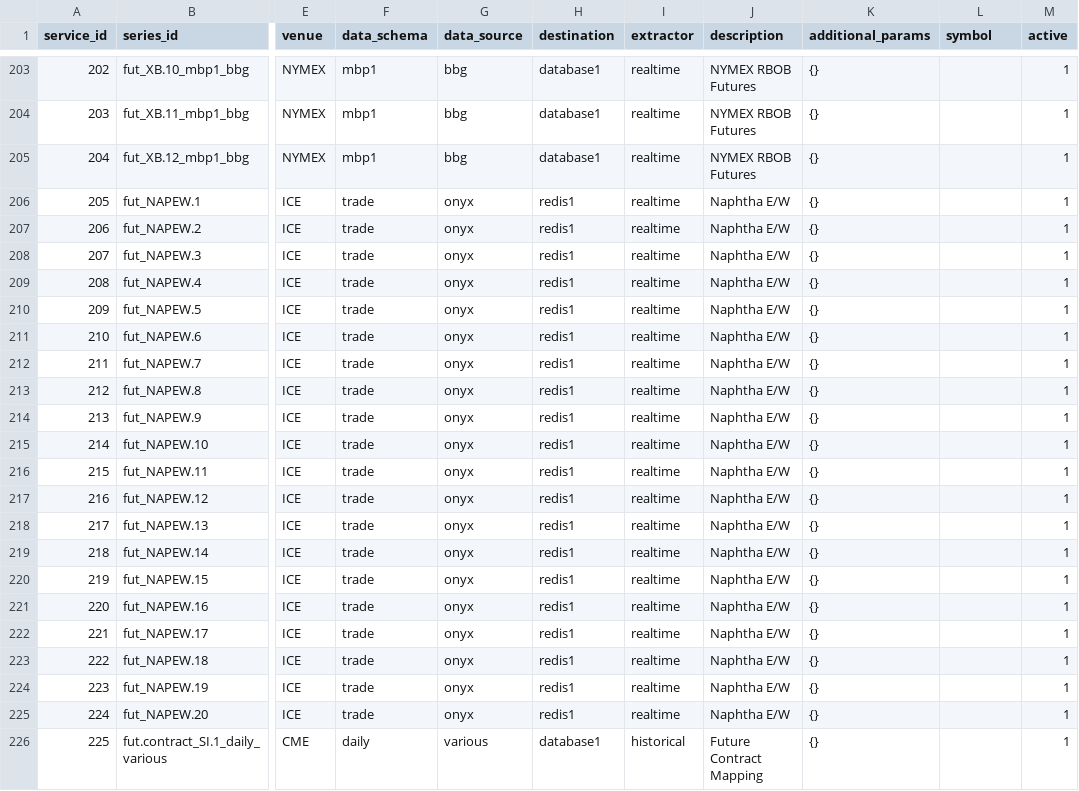
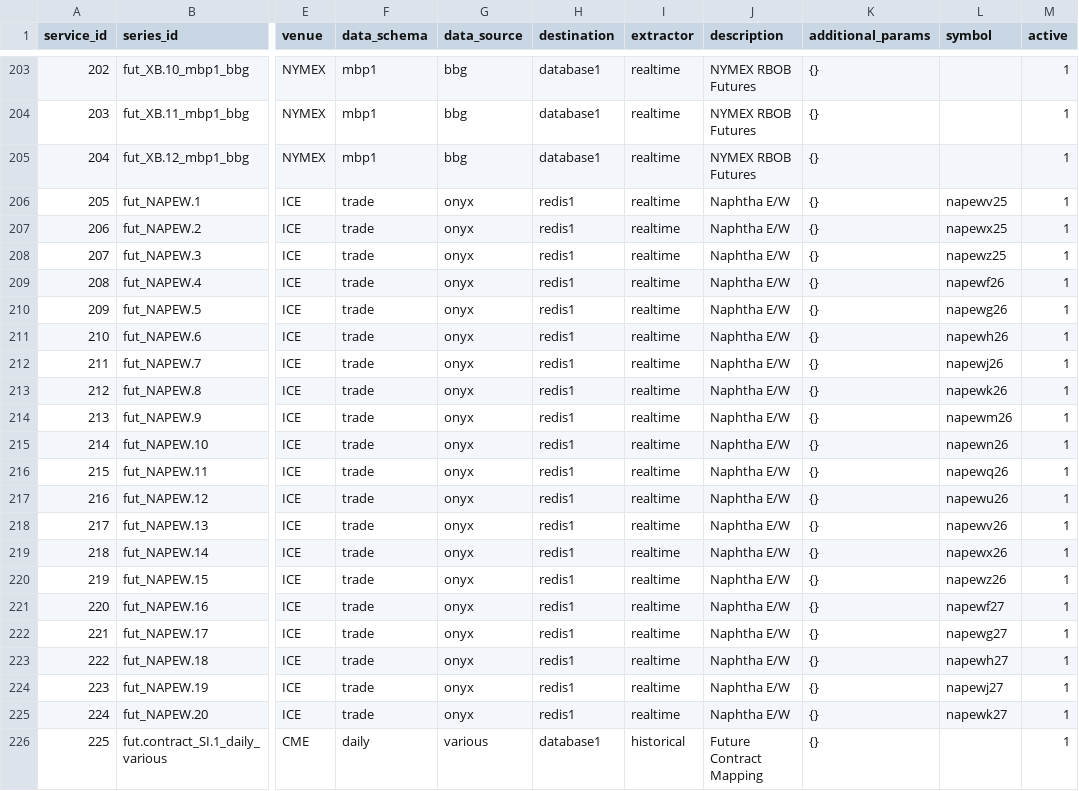
Before and after one commit to cw07/dataflow, a CSV file: src/dataflow/config/time_series.csv, drawn as a sheet; only a part is shown, gaps mark what is left out; the diff names each change by its address in the sheet, - before the commit and + after, or states it on an @@ line.

Commit message:
init commit

```diff
--- a/src/dataflow/config/time_series.csv
+++ b/src/dataflow/config/time_series.csv
-L206 (symbol): (empty)
+L206 (symbol): napewv25
-L207 (symbol): (empty)
+L207 (symbol): napewx25
-L208 (symbol): (empty)
+L208 (symbol): napewz25
-L209 (symbol): (empty)
+L209 (symbol): napewf26
-L210 (symbol): (empty)
+L210 (symbol): napewg26
-L211 (symbol): (empty)
+L211 (symbol): napewh26
-L212 (symbol): (empty)
+L212 (symbol): napewj26
-L213 (symbol): (empty)
+L213 (symbol): napewk26
-L214 (symbol): (empty)
+L214 (symbol): napewm26
-L215 (symbol): (empty)
+L215 (symbol): napewn26
-L216 (symbol): (empty)
+L216 (symbol): napewq26
-L217 (symbol): (empty)
+L217 (symbol): napewu26
-L218 (symbol): (empty)
+L218 (symbol): napewv26
-L219 (symbol): (empty)
+L219 (symbol): napewx26
-L220 (symbol): (empty)
+L220 (symbol): napewz26
-L221 (symbol): (empty)
+L221 (symbol): napewf27
-L222 (symbol): (empty)
+L222 (symbol): napewg27
-L223 (symbol): (empty)
+L223 (symbol): napewh27
-L224 (symbol): (empty)
+L224 (symbol): napewj27
-L225 (symbol): (empty)
+L225 (symbol): napewk27
```
